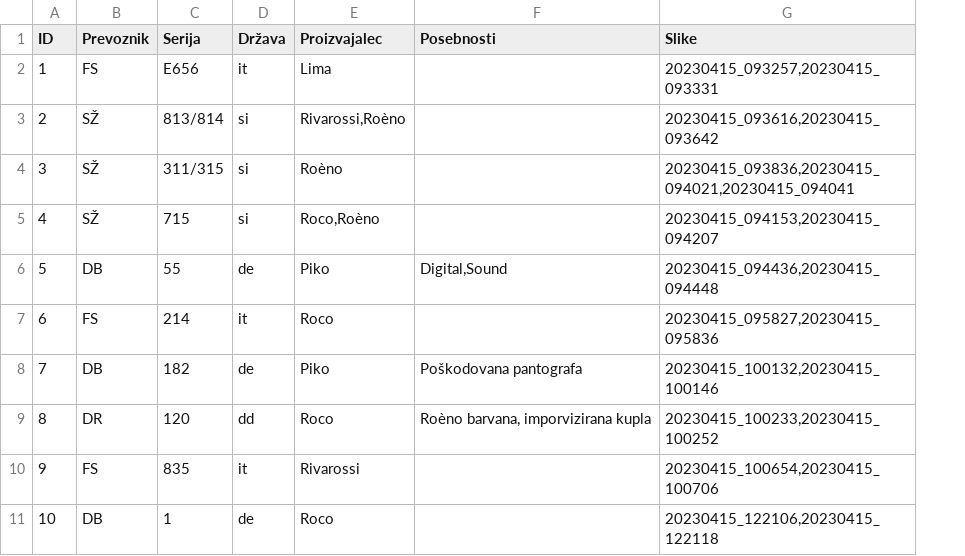
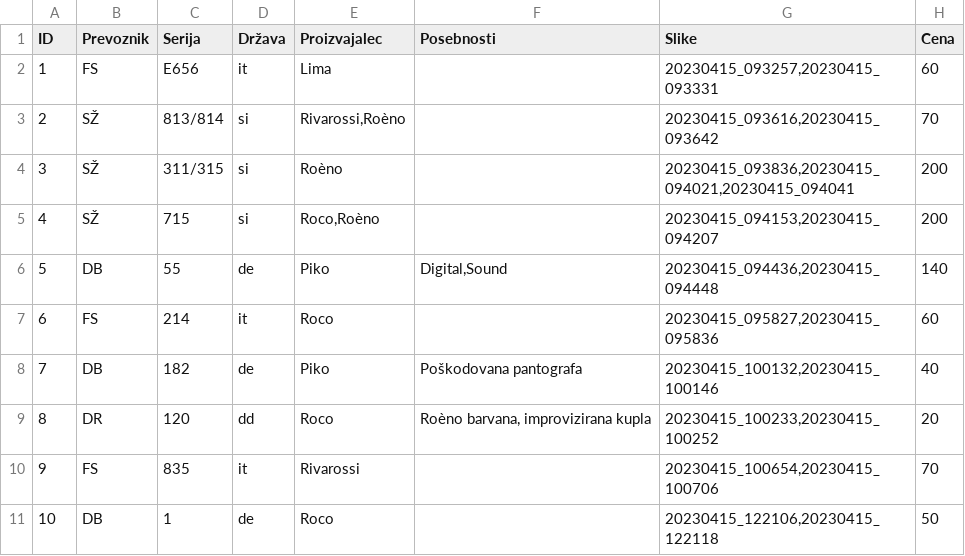
Before and after one commit to jgosar/jgosar.github.io, a CSV file: locomotives/data/locomotives.csv, drawn as a sheet; only a part is shown; the diff names each change by its address in the sheet, - before the commit and + after, or states it on an @@ line.

```diff
--- a/locomotives/data/locomotives.csv
+++ b/locomotives/data/locomotives.csv
+column H (Cena), rows 2-11: 60 | 70 | 200 | 200 | 140 | 60 | 40 | 20 | 70 | 50
-F9 (Posebnosti): Roèno barvana, imporvizirana kupla
+F9 (Posebnosti): Roèno barvana, improvizirana kupla
```
Also changed, not shown: 1 other file.
